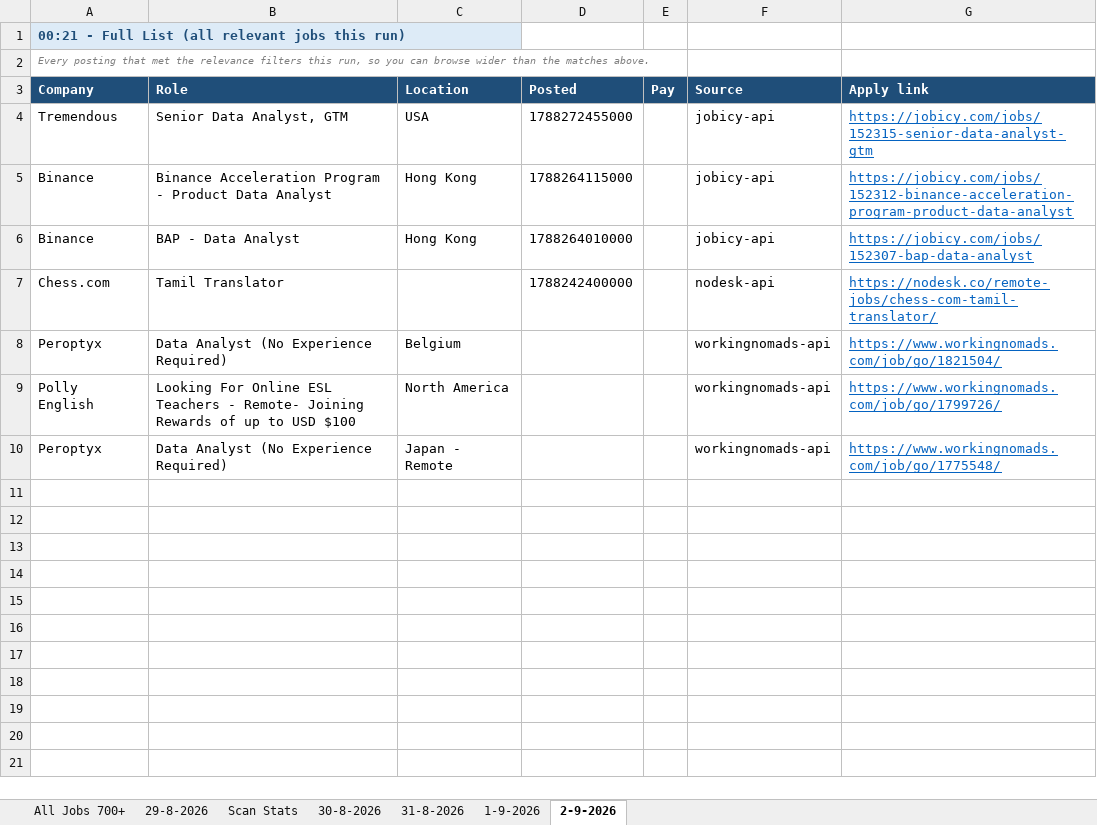
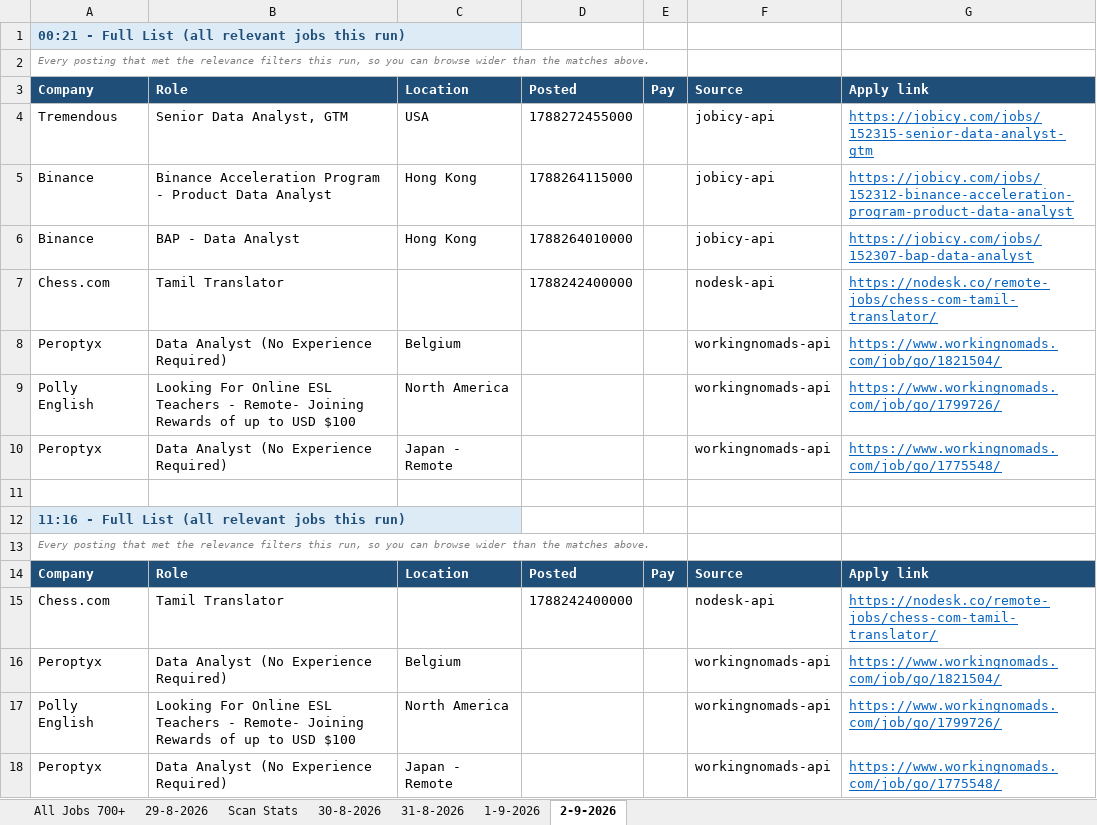
Before and after one commit to waleedba19/career-ops, an Excel workbook: data/matches.xlsx, sheet 2-9-2026, drawn as a sheet; values as stored, in another font and other column widths than the file's, no borders; the diff names each change by its address in the sheet, - before the commit and + after, or states it on an @@ line.

```diff
--- a/data/matches.xlsx (sheet 2-9-2026)
+++ b/data/matches.xlsx (sheet 2-9-2026)
+row 11: (empty)
+row 12: 11:16 - Full List (all relevant jobs this run)
+row 13: Every posting that met the relevance filters this run, so you can browse wider than the matches above.
+row 14: Company | Role | Location | Posted | Pay | Source | Apply link
+row 15: Chess.com | Tamil Translator |  | 1788242400000 |  | nodesk-api | https://nodesk.co/remote-jobs/chess-com-tamil-translator/
+row 16: Peroptyx | Data Analyst (No Experience Required) | Belgium |  |  | workingnomads-api | https://www.workingnomads.com/job/go/1821504/
+row 17: Polly English | Looking For Online ESL Teachers - Remote- Joining Rewards of up to USD $100 | North America |  |  | workingnomads-api | https://www.workingnomads.com/job/go/1799726/
+row 18: Peroptyx | Data Analyst (No Experience Required) | Japan - Remote |  |  | workingnomads-api | https://www.workingnomads.com/job/go/1775548/
```
Also changed, not shown: sheet Scan Stats, 4 other files.
